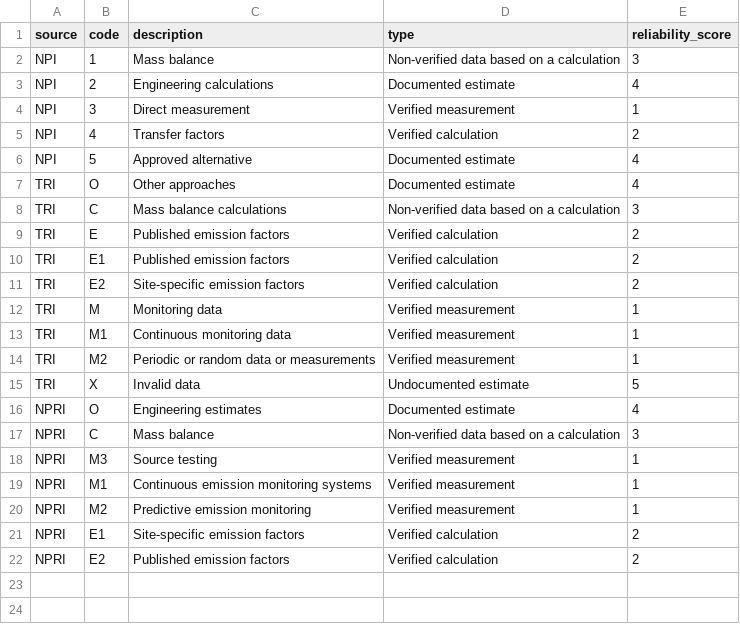
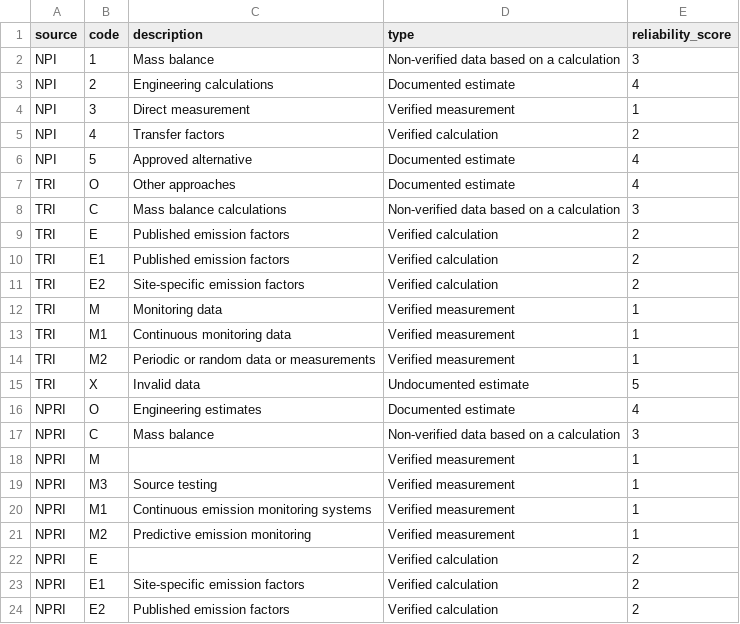
Before and after one commit to jodhernandezbe/PRTR_transfers, a CSV file: ancillary/DQ_Reliability_Scores.csv, drawn as a sheet; the diff names each change by its address in the sheet, - before the commit and + after, or states it on an @@ line.

```diff
--- a/ancillary/DQ_Reliability_Scores.csv
+++ b/ancillary/DQ_Reliability_Scores.csv
+row 18: NPRI | M |  | Verified measurement | 1
+row 22: NPRI | E |  | Verified calculation | 2
```
Also changed, not shown: 5 other files.
